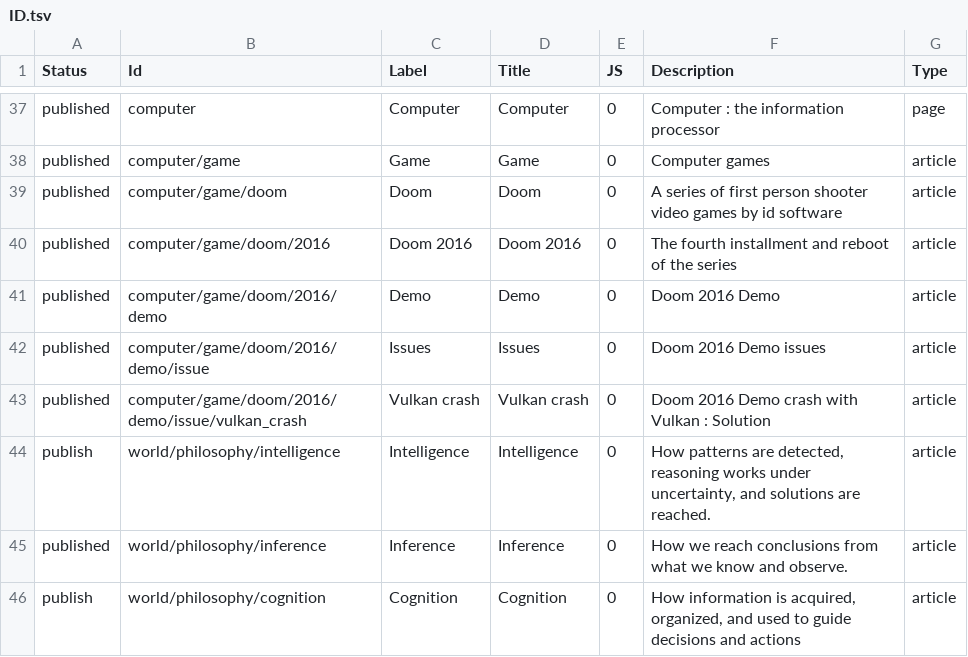
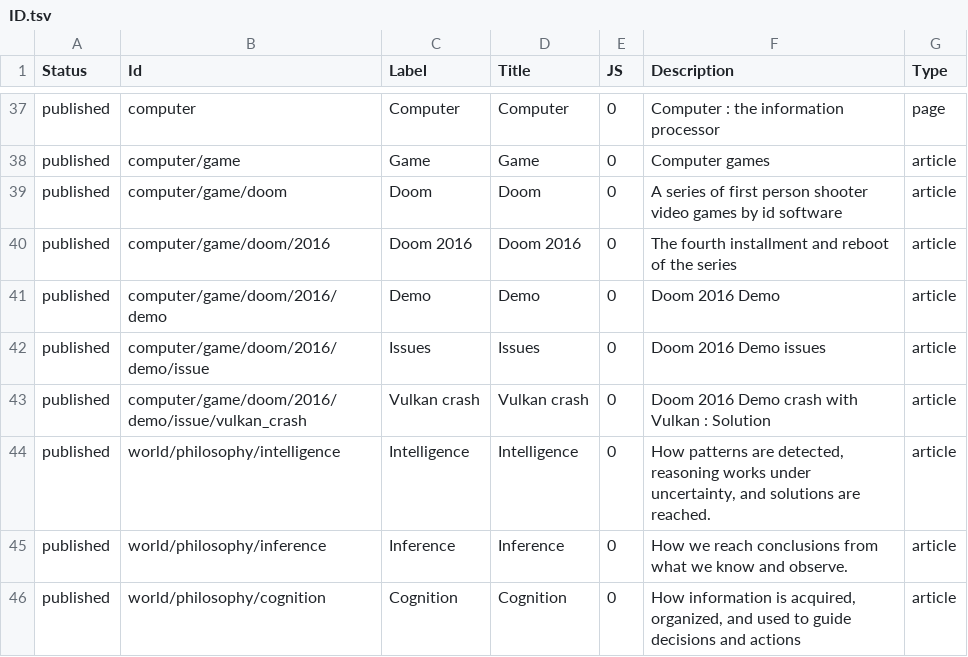
Before and after one commit to ujnotes/web-site, a TSV file: Config/ID.tsv, drawn as a sheet; only a part is shown, gaps mark what is left out.

```diff
--- a/Config/ID.tsv
+++ b/Config/ID.tsv
@@ -43,4 +43,4 @@ published	computer/game/doom/2016/demo/issue	Issues	Issues	0	Doom 2016 Demo issu
 published	computer/game/doom/2016/demo/issue/vulkan_crash	Vulkan crash	Vulkan crash	0	Doom 2016 Demo crash with Vulkan : Solution	article
-publish	world/philosophy/intelligence	Intelligence	Intelligence	0	How patterns are detected, reasoning works under uncertainty, and solutions are reached.	article
+published	world/philosophy/intelligence	Intelligence	Intelligence	0	How patterns are detected, reasoning works under uncertainty, and solutions are reached.	article
 published	world/philosophy/inference	Inference	Inference	0	How we reach conclusions from what we know and observe.	article
-publish	world/philosophy/cognition	Cognition	Cognition	0	How information is acquired, organized, and used to guide decisions and actions	article
+published	world/philosophy/cognition	Cognition	Cognition	0	How information is acquired, organized, and used to guide decisions and actions	article
```
Also changed, not shown: Config/Url.tsv, 3 other files.
